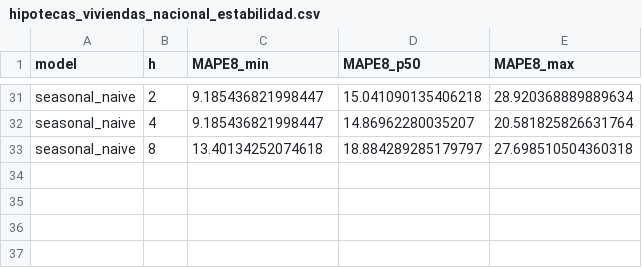
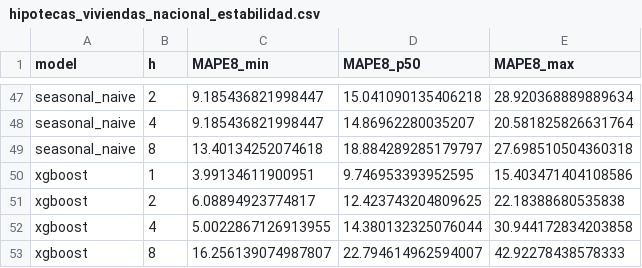
Before and after one commit to iskoinaction/tfm-analitica-hipotecaria, a CSV file: artifacts/demand/hipotecas_viviendas_nacional_estabilidad.csv, drawn as a sheet; only a part is shown, gaps mark what is left out; the diff covers the shown part only; the diff names each change by its address in the sheet, - before the commit and + after, or states it on an @@ line.

```diff
--- a/artifacts/demand/hipotecas_viviendas_nacional_estabilidad.csv
+++ b/artifacts/demand/hipotecas_viviendas_nacional_estabilidad.csv
+row 50: xgboost | 1 | 3.99134611900951 | 9.746953393952595 | 15.403471404108586
+row 51: xgboost | 2 | 6.08894923774817 | 12.423743204809625 | 22.18388680535838
+row 52: xgboost | 4 | 5.0022867126913955 | 14.380132325076044 | 30.944172834203858
+row 53: xgboost | 8 | 16.256139074987807 | 22.794614962594007 | 42.92278438578333
```
Also changed, not shown: 16 added rows elsewhere in this file, artifacts/demand/hipotecas_viviendas_nacional_dm.csv, artifacts/demand/hipotecas_viviendas_nacional_subperiodos.csv, 40 other files.
